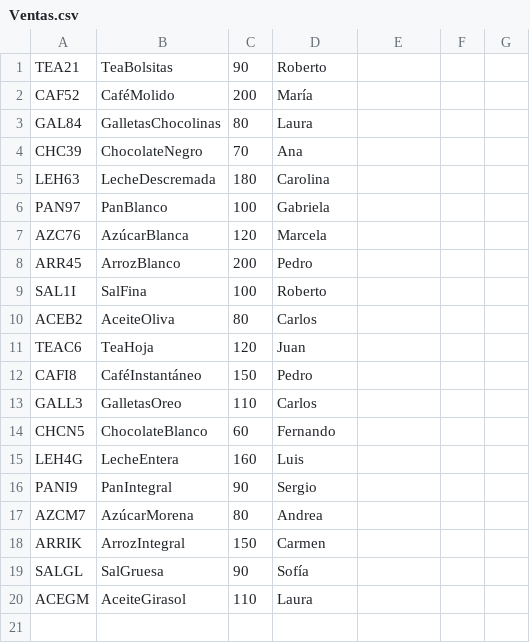
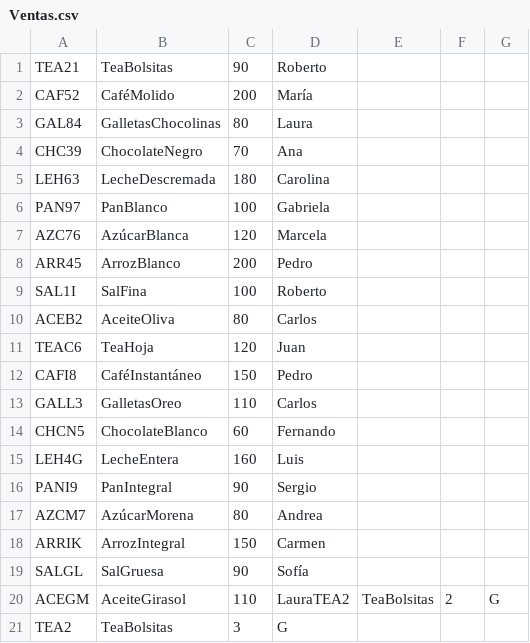
Before and after one commit to gregoriocarranza/ControlDeStock, a CSV file: archivos/Ventas.csv, drawn as a sheet.

```diff
--- a/archivos/Ventas.csv
+++ b/archivos/Ventas.csv
@@ -19,2 +19,3 @@ ARRIK;ArrozIntegral;150;Carmen
 SALGL;SalGruesa;90;Sofía
-ACEGM;AceiteGirasol;110;Laura
+ACEGM;AceiteGirasol;110;LauraTEA2;TeaBolsitas;2;G
+TEA2;TeaBolsitas;3;G
```
Also changed, not shown: archivos/Backup/ProductosBackUp.csv, 4 other files.
